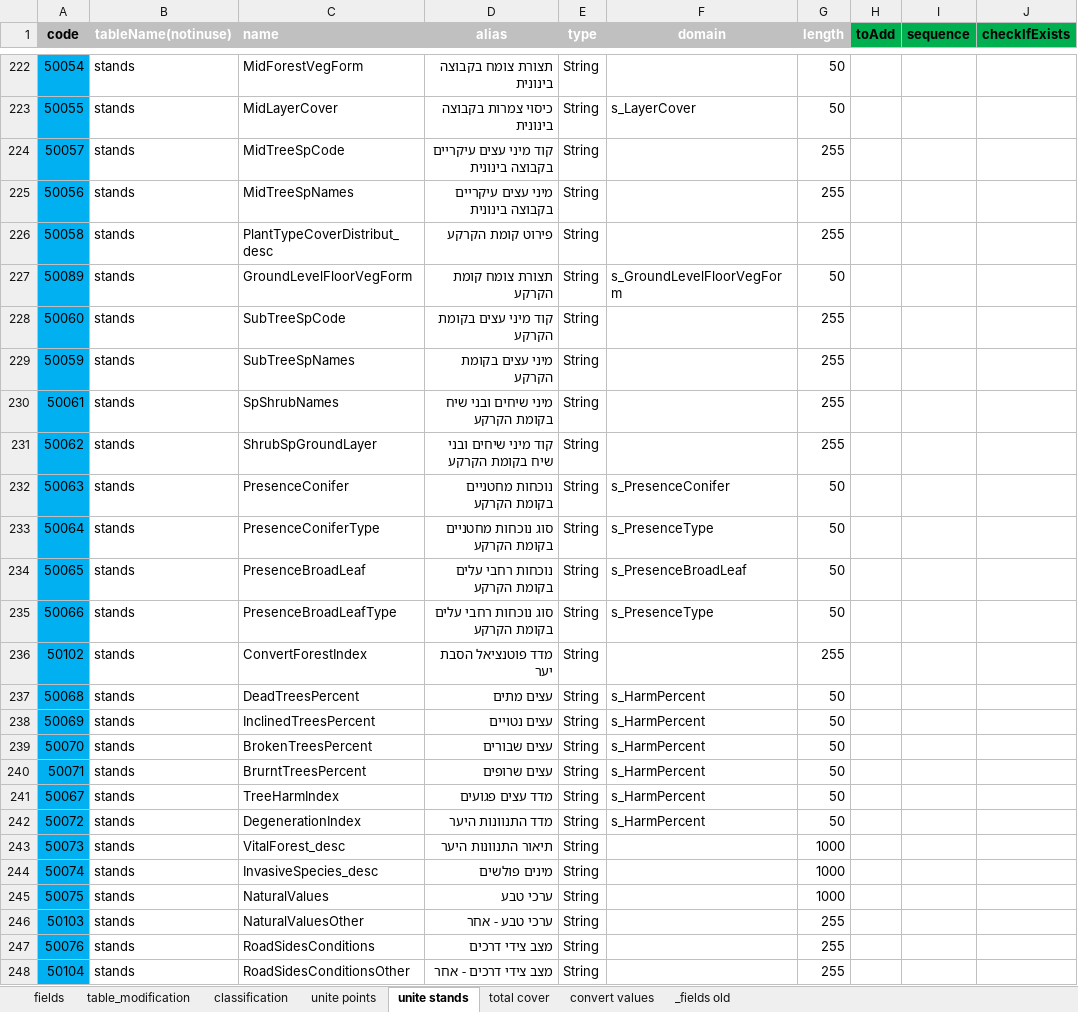
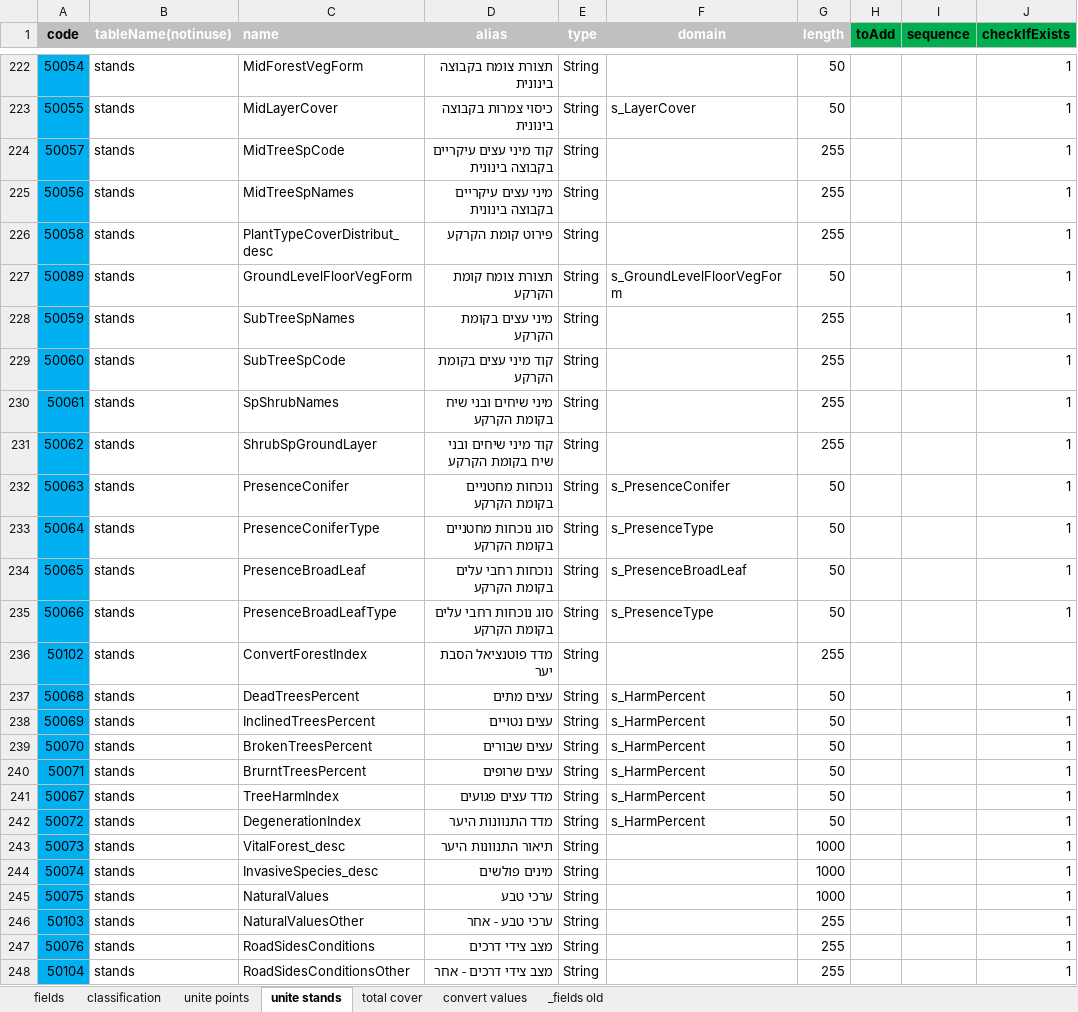
Before and after one commit to keren-harel/Deshe, an Excel workbook: DesheTools/configuration/fields.xlsx, sheet unite stands, drawn as a sheet; only a part is shown, gaps mark what is left out; values as stored, in another font and other column widths than the file's, no borders; table styles not drawn; removed rows and columns are numbered as before the commit, all else as after; the diff covers the shown part only; the diff names each change by its address in the sheet, - before the commit and + after, or states it on an @@ line.

Commit message:
getting the tools to work in the new git constellation. (classification, unite points, unite stands)

```diff
--- a/DesheTools/configuration/fields.xlsx (sheet unite stands)
+++ b/DesheTools/configuration/fields.xlsx (sheet unite stands)
-sheet tab: table_modification
-J222:J227 (checkIfExists): (empty)
+J222:J227 (checkIfExists): 1
-row 228: 50060 | stands | SubTreeSpCode | קוד מיני עצים בקומת הקרקע | String |  | 255
-J228 (checkIfExists): (empty)
+J228 (checkIfExists): 1
+row 229: 50060 | stands | SubTreeSpCode | קוד מיני עצים בקומת הקרקע | String |  | 255 |  |  | 1
-J230:J235 (checkIfExists): (empty)
+J230:J235 (checkIfExists): 1
-J237:J248 (checkIfExists): (empty)
+J237:J248 (checkIfExists): 1
```
Also changed, not shown: 83 edited cells elsewhere in this sheet, sheet fields, sheet unite points, sheet classification, sheet total cover, formulas that keep their value, 5 other files.
